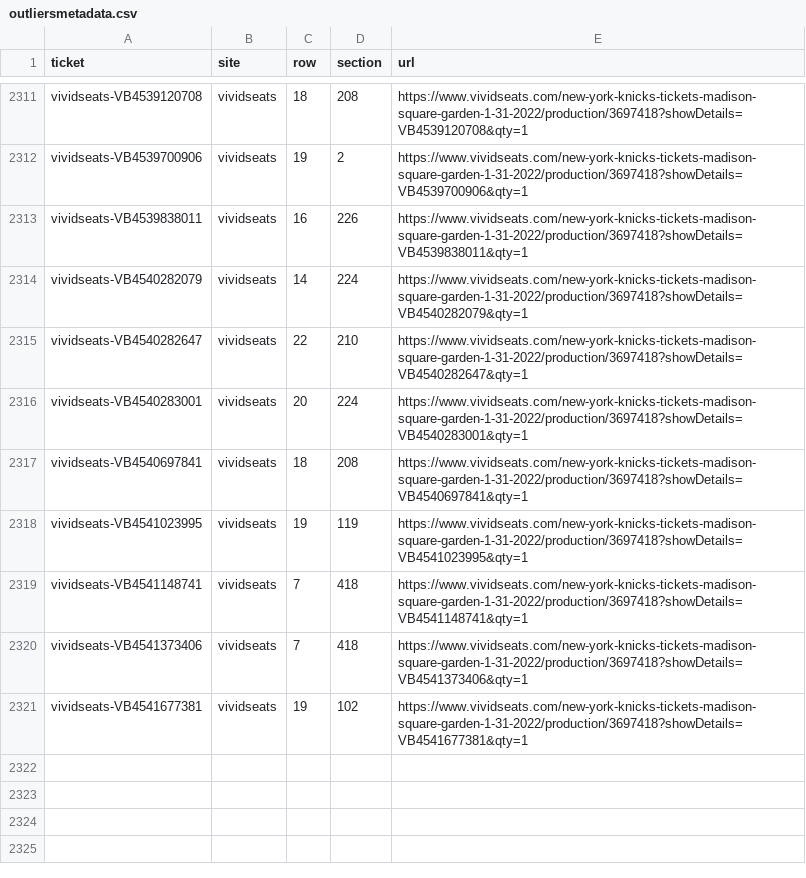
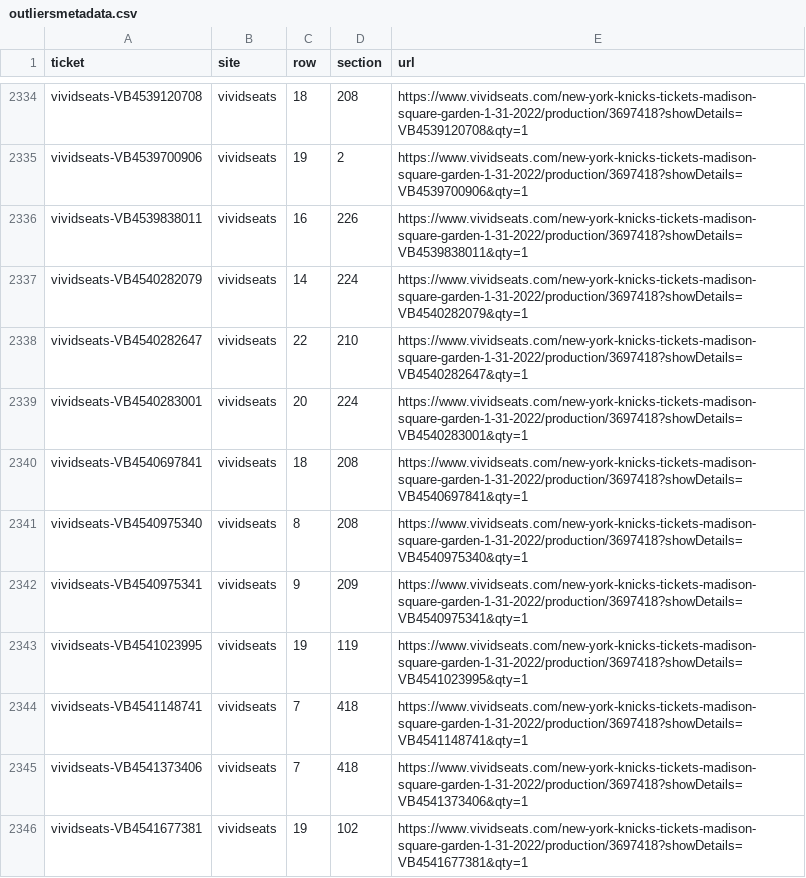
Before and after one commit to spudtrooper/spudtrooper.github.io, a CSV file: articles/seats/outliers/outliersmetadata.csv, drawn as a sheet; only a part is shown, gaps mark what is left out; the diff covers the shown part only; the diff names each change by its address in the sheet, - before the commit and + after, or states it on an @@ line.

Commit message:
update Sun Jan 23 20:00:14 EST 2022

```diff
--- a/articles/seats/outliers/outliersmetadata.csv
+++ b/articles/seats/outliers/outliersmetadata.csv
+row 2341: vividseats-VB4540975340 | vividseats | 8 | 208 | https://www.vividseats.com/new-york-knicks-tickets-madison-square-garden-1-31-2022/production/3697418?showDetails=VB4540975340&qty=1
+row 2342: vividseats-VB4540975341 | vividseats | 9 | 209 | https://www.vividseats.com/new-york-knicks-tickets-madison-square-garden-1-31-2022/production/3697418?showDetails=VB4540975341&qty=1
```
Also changed, not shown: 24 added rows elsewhere in this file.
